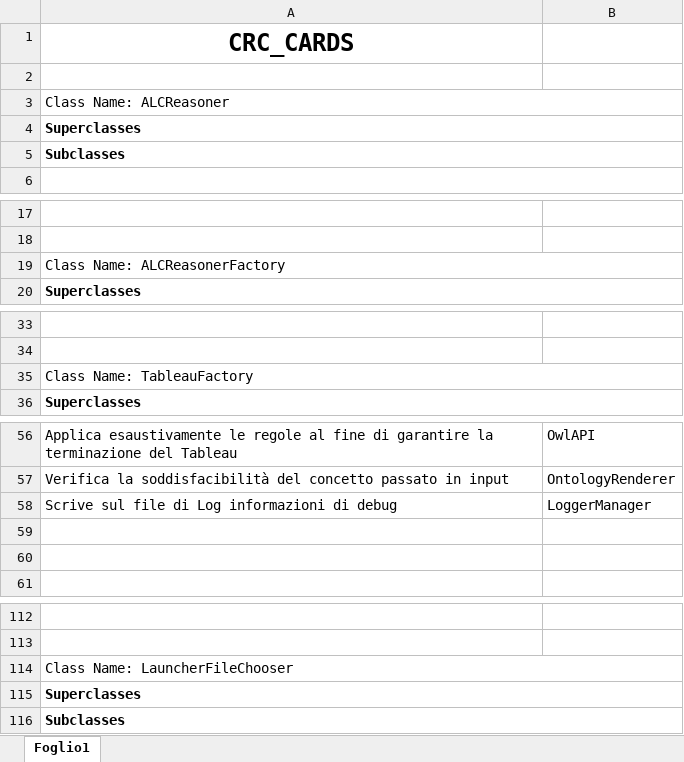
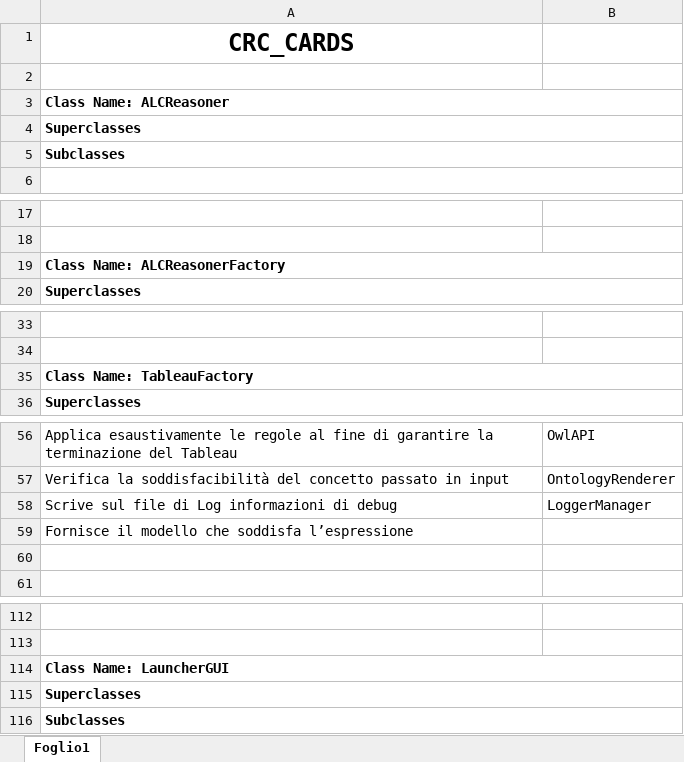
Before and after one commit to Stamby93/ALC_Reasoner, an Excel workbook: UML/CRC_Cards.xlsx, sheet Foglio1, drawn as a sheet; only a part is shown, gaps mark what is left out; values as stored, in another font and other column widths than the file's, no borders; the diff covers the shown part only; the diff names each change by its address in the sheet, - before the commit and + after, or states it on an @@ line.

Commit message:
Aggiornate due sciocchezze sulle crc cards e inseriti i sequence. Mancano per applySome e applyAll che dobbiamo vedere se lascaire list e arraylist

```diff
--- a/UML/CRC_Cards.xlsx (sheet Foglio1)
+++ b/UML/CRC_Cards.xlsx (sheet Foglio1)
-A3 bold: off
+A3 bold: on
-A19 bold: off
+A19 bold: on
-A35 bold: off
+A35 bold: on
-A59: (empty)
+A59: Fornisce il modello che soddisfa l’espressione
-A114: Class Name: LauncherFileChooser
+A114: Class Name: LauncherGUI
-A114 bold: off
+A114 bold: on
```
Also changed, not shown: cell formats elsewhere in this sheet, 7 other files.
